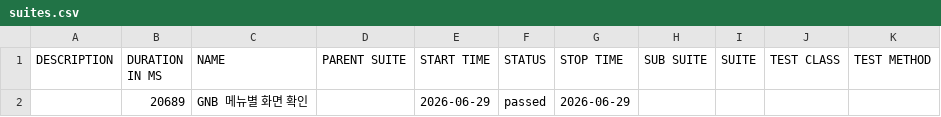
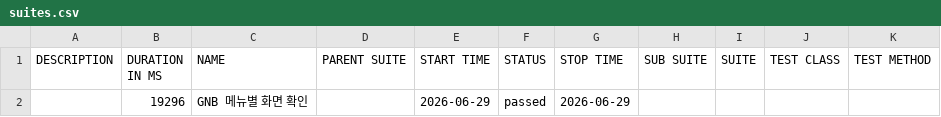
Before and after one commit to HUJO733/kt_alpha_auto, a CSV file: data/suites.csv, drawn as a sheet.

```diff
--- a/data/suites.csv
+++ b/data/suites.csv
@@ -1,2 +1,2 @@
 "DESCRIPTION","DURATION IN MS","NAME","PARENT SUITE","START TIME","STATUS","STOP TIME","SUB SUITE","SUITE","TEST CLASS","TEST METHOD"
-"","20689","GNB 메뉴별 화면 확인","","2026-06-29","passed","2026-06-29","","","",""
+"","19296","GNB 메뉴별 화면 확인","","2026-06-29","passed","2026-06-29","","","",""
```
Also changed, not shown: 17 other files.
